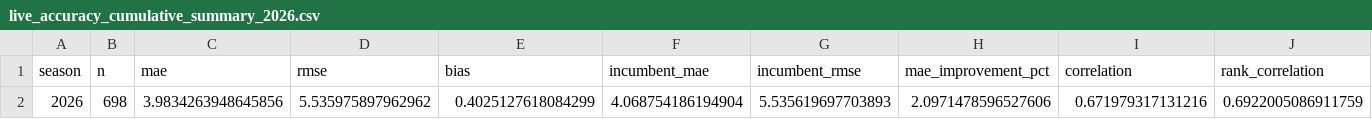
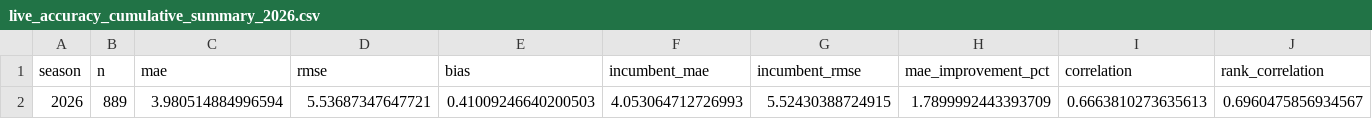
Before and after one commit to dpwrz/powers-newlon, a CSV file: output/live_accuracy_cumulative_summary_2026.csv, drawn as a sheet; only a part is shown; removed rows and columns are numbered as before the commit, all else as after; rows hold the shown columns only; the diff names each change by its address in the sheet, - before the commit and + after, or states it on an @@ line.

```diff
--- a/output/live_accuracy_cumulative_summary_2026.csv
+++ b/output/live_accuracy_cumulative_summary_2026.csv
-row 2: 2026 | 698 | 3.9834263948645856 | 5.535975897962962 | 0.4025127618084299 | 4.068754186194904 | 5.535619697703893 | 2.0971478596527606 | 0.671979317131216 | 0.6922005086911759
+row 2: 2026 | 889 | 3.980514884996594 | 5.53687347647721 | 0.41009246640200503 | 4.053064712726993 | 5.52430388724915 | 1.7899992443393709 | 0.6663810273635613 | 0.6960475856934567
```
Also changed, not shown: output/live_accuracy_biggest_misses_2026.csv, output/live_accuracy_cumulative_position_2026.csv, 7 other files.
